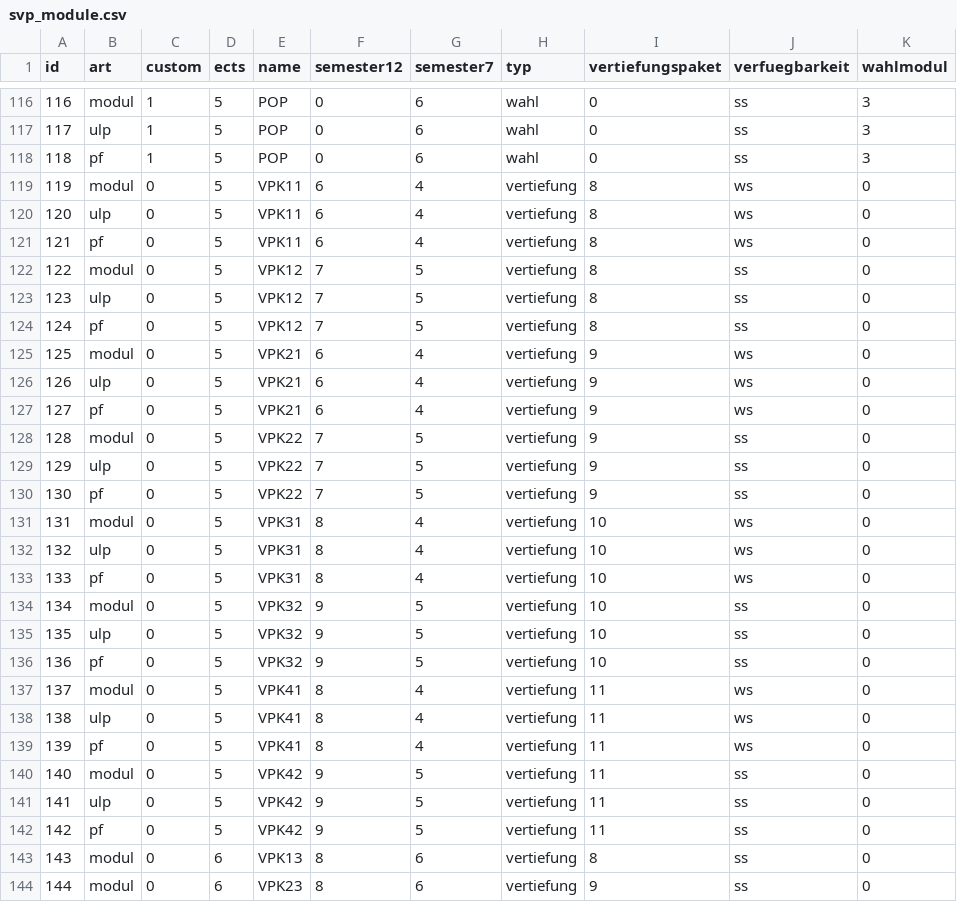
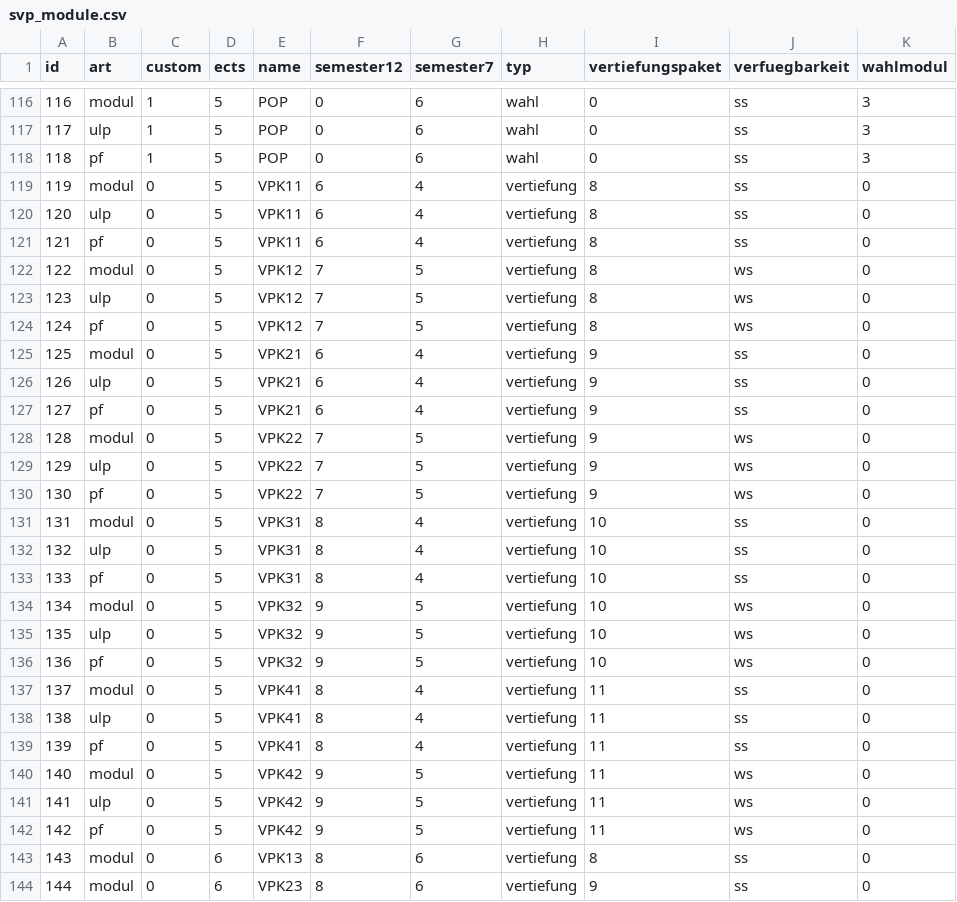
Before and after one commit to PereyONE/WEB-Projekt, a CSV file: csv/svp_module.csv, drawn as a sheet; only a part is shown, gaps mark what is left out; the diff covers the shown part only.

```diff
--- a/csv/svp_module.csv
+++ b/csv/svp_module.csv
@@ -118,26 +118,26 @@
 118;pf;1;5;POP;0;6;wahl;0;ss;3
-119;modul;0;5;VPK11;6;4;vertiefung;8;ws;0
-120;ulp;0;5;VPK11;6;4;vertiefung;8;ws;0
-121;pf;0;5;VPK11;6;4;vertiefung;8;ws;0
-122;modul;0;5;VPK12;7;5;vertiefung;8;ss;0
-123;ulp;0;5;VPK12;7;5;vertiefung;8;ss;0
-124;pf;0;5;VPK12;7;5;vertiefung;8;ss;0
-125;modul;0;5;VPK21;6;4;vertiefung;9;ws;0
-126;ulp;0;5;VPK21;6;4;vertiefung;9;ws;0
-127;pf;0;5;VPK21;6;4;vertiefung;9;ws;0
-128;modul;0;5;VPK22;7;5;vertiefung;9;ss;0
-129;ulp;0;5;VPK22;7;5;vertiefung;9;ss;0
-130;pf;0;5;VPK22;7;5;vertiefung;9;ss;0
-131;modul;0;5;VPK31;8;4;vertiefung;10;ws;0
-132;ulp;0;5;VPK31;8;4;vertiefung;10;ws;0
-133;pf;0;5;VPK31;8;4;vertiefung;10;ws;0
-134;modul;0;5;VPK32;9;5;vertiefung;10;ss;0
-135;ulp;0;5;VPK32;9;5;vertiefung;10;ss;0
-136;pf;0;5;VPK32;9;5;vertiefung;10;ss;0
-137;modul;0;5;VPK41;8;4;vertiefung;11;ws;0
-138;ulp;0;5;VPK41;8;4;vertiefung;11;ws;0
-139;pf;0;5;VPK41;8;4;vertiefung;11;ws;0
-140;modul;0;5;VPK42;9;5;vertiefung;11;ss;0
-141;ulp;0;5;VPK42;9;5;vertiefung;11;ss;0
-142;pf;0;5;VPK42;9;5;vertiefung;11;ss;0
+119;modul;0;5;VPK11;6;4;vertiefung;8;ss;0
+120;ulp;0;5;VPK11;6;4;vertiefung;8;ss;0
+121;pf;0;5;VPK11;6;4;vertiefung;8;ss;0
+122;modul;0;5;VPK12;7;5;vertiefung;8;ws;0
+123;ulp;0;5;VPK12;7;5;vertiefung;8;ws;0
+124;pf;0;5;VPK12;7;5;vertiefung;8;ws;0
+125;modul;0;5;VPK21;6;4;vertiefung;9;ss;0
+126;ulp;0;5;VPK21;6;4;vertiefung;9;ss;0
+127;pf;0;5;VPK21;6;4;vertiefung;9;ss;0
+128;modul;0;5;VPK22;7;5;vertiefung;9;ws;0
+129;ulp;0;5;VPK22;7;5;vertiefung;9;ws;0
+130;pf;0;5;VPK22;7;5;vertiefung;9;ws;0
+131;modul;0;5;VPK31;8;4;vertiefung;10;ss;0
+132;ulp;0;5;VPK31;8;4;vertiefung;10;ss;0
+133;pf;0;5;VPK31;8;4;vertiefung;10;ss;0
+134;modul;0;5;VPK32;9;5;vertiefung;10;ws;0
+135;ulp;0;5;VPK32;9;5;vertiefung;10;ws;0
+136;pf;0;5;VPK32;9;5;vertiefung;10;ws;0
+137;modul;0;5;VPK41;8;4;vertiefung;11;ss;0
+138;ulp;0;5;VPK41;8;4;vertiefung;11;ss;0
+139;pf;0;5;VPK41;8;4;vertiefung;11;ss;0
+140;modul;0;5;VPK42;9;5;vertiefung;11;ws;0
+141;ulp;0;5;VPK42;9;5;vertiefung;11;ws;0
+142;pf;0;5;VPK42;9;5;vertiefung;11;ws;0
 143;modul;0;6;VPK13;8;6;vertiefung;8;ss;0
```
Also changed, not shown: 49 edited cells elsewhere in this file, 3 other files.
